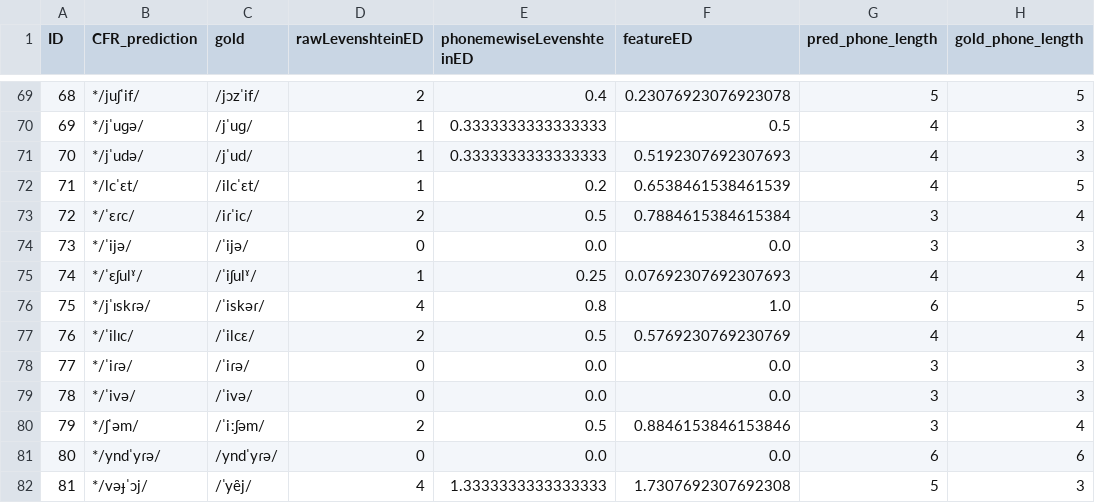
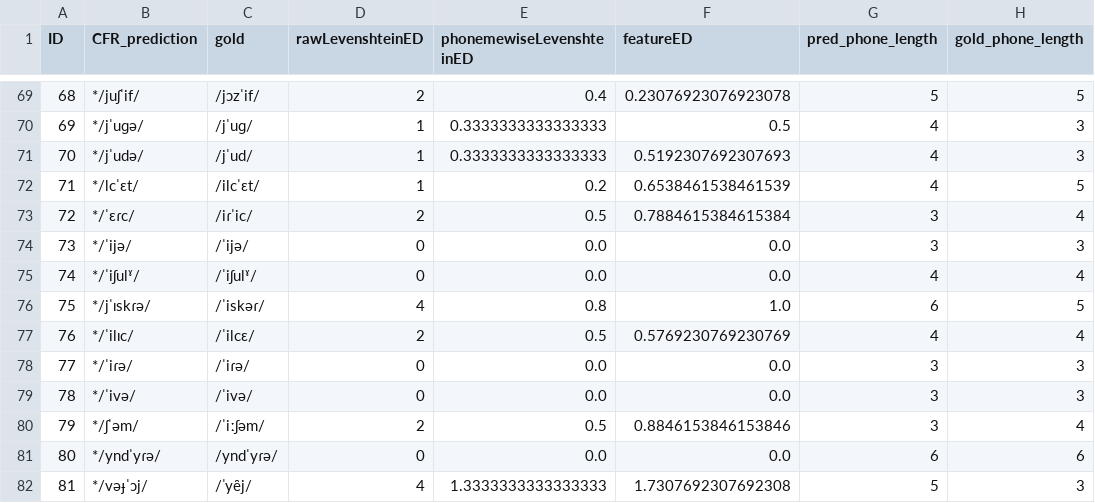
Before and after one commit to clmarr/Albanian-CFR, a CSV file: APArun/resultEditDistances.csv, drawn as a sheet; only a part is shown, gaps mark what is left out.

```diff
--- a/APArun/resultEditDistances.csv
+++ b/APArun/resultEditDistances.csv
@@ -74,3 +74,3 @@ ID,CFR_prediction,gold,rawLevenshteinED,phonemewiseLevenshteinED,featureED,pred_
 73,*/ˈijə/,/ˈijə/,0,0.0,0.0,3,3
-74,*/ˈɛʃulˠ/,/ˈiʃulˠ/,1,0.25,0.07692307692307693,4,4
+74,*/ˈiʃulˠ/,/ˈiʃulˠ/,0,0.0,0.0,4,4
 75,*/jˈɪskɾə/,/ˈiskəɾ/,4,0.8,1.0,6,5
```
Also changed, not shown: 2 other files.
